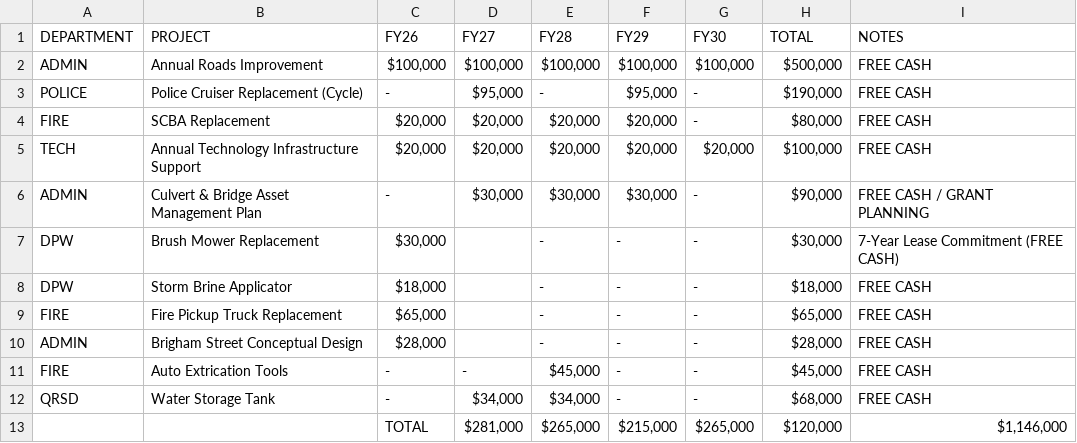
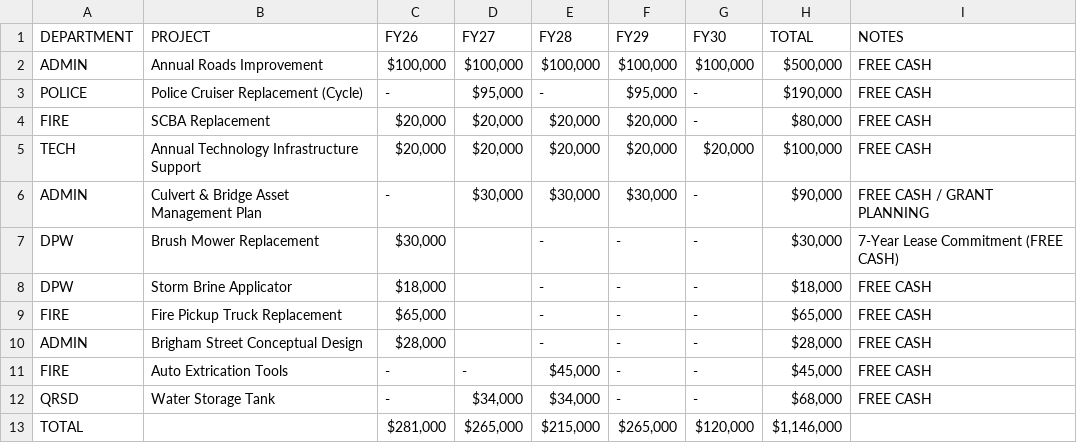
Before and after one commit to NBoudreauMA/Hubb26, a CSV file: one_year_CIP.csv, drawn as a sheet.

Commit message:
Update one_year_CIP.csv

```diff
--- a/one_year_CIP.csv
+++ b/one_year_CIP.csv
@@ -12,2 +12,2 @@ FIRE,Auto Extrication Tools,-,-,"$45,000",-,-,"$45,000",FREE CASH
 QRSD,Water Storage Tank,-,"$34,000","$34,000",-,-,"$68,000",FREE CASH
-,,TOTAL,"$281,000","$265,000","$215,000","$265,000","$120,000","$1,146,000",
+TOTAL,, "$281,000","$265,000","$215,000","$265,000","$120,000","$1,146,000",""
```
